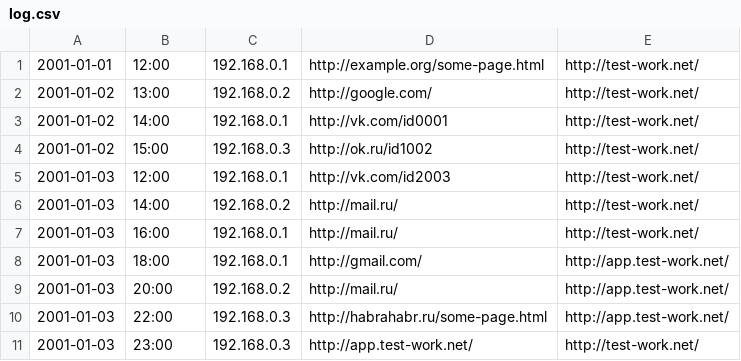
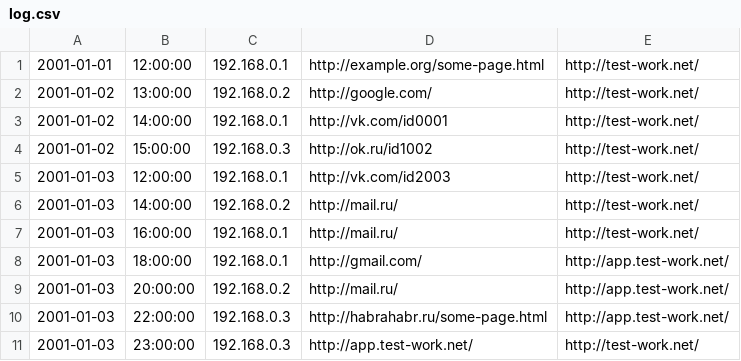
Before and after one commit to pavel-g/test-work, a CSV file: src/log.csv, drawn as a sheet.

```diff
--- a/src/log.csv
+++ b/src/log.csv
@@ -1,11 +1,11 @@
-2001-01-01|12:00|192.168.0.1|http://example.org/some-page.html|http://test-work.net/
-2001-01-02|13:00|192.168.0.2|http://google.com/|http://test-work.net/
-2001-01-02|14:00|192.168.0.1|http://vk.com/id0001|http://test-work.net/
-2001-01-02|15:00|192.168.0.3|http://ok.ru/id1002|http://test-work.net/
-2001-01-03|12:00|192.168.0.1|http://vk.com/id2003|http://test-work.net/
-2001-01-03|14:00|192.168.0.2|http://mail.ru/|http://test-work.net/
-2001-01-03|16:00|192.168.0.1|http://mail.ru/|http://test-work.net/
-2001-01-03|18:00|192.168.0.1|http://gmail.com/|http://app.test-work.net/
-2001-01-03|20:00|192.168.0.2|http://mail.ru/|http://app.test-work.net/
-2001-01-03|22:00|192.168.0.3|http://habrahabr.ru/some-page.html|http://app.test-work.net/
-2001-01-03|23:00|192.168.0.3|http://app.test-work.net/|http://test-work.net/
+2001-01-01|12:00:00|192.168.0.1|http://example.org/some-page.html|http://test-work.net/
+2001-01-02|13:00:00|192.168.0.2|http://google.com/|http://test-work.net/
+2001-01-02|14:00:00|192.168.0.1|http://vk.com/id0001|http://test-work.net/
+2001-01-02|15:00:00|192.168.0.3|http://ok.ru/id1002|http://test-work.net/
+2001-01-03|12:00:00|192.168.0.1|http://vk.com/id2003|http://test-work.net/
+2001-01-03|14:00:00|192.168.0.2|http://mail.ru/|http://test-work.net/
+2001-01-03|16:00:00|192.168.0.1|http://mail.ru/|http://test-work.net/
+2001-01-03|18:00:00|192.168.0.1|http://gmail.com/|http://app.test-work.net/
+2001-01-03|20:00:00|192.168.0.2|http://mail.ru/|http://app.test-work.net/
+2001-01-03|22:00:00|192.168.0.3|http://habrahabr.ru/some-page.html|http://app.test-work.net/
+2001-01-03|23:00:00|192.168.0.3|http://app.test-work.net/|http://test-work.net/
```
Also changed, not shown: 3 other files.
